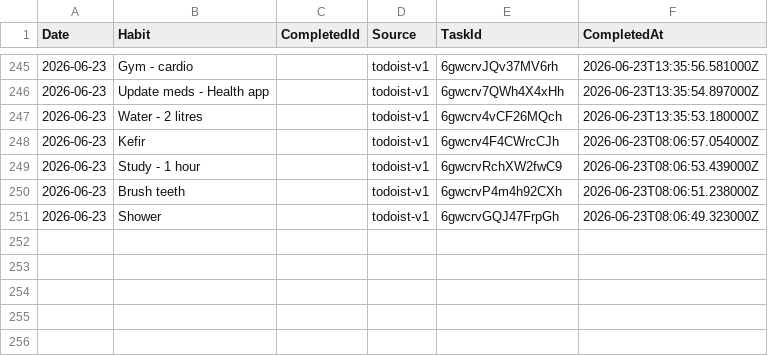
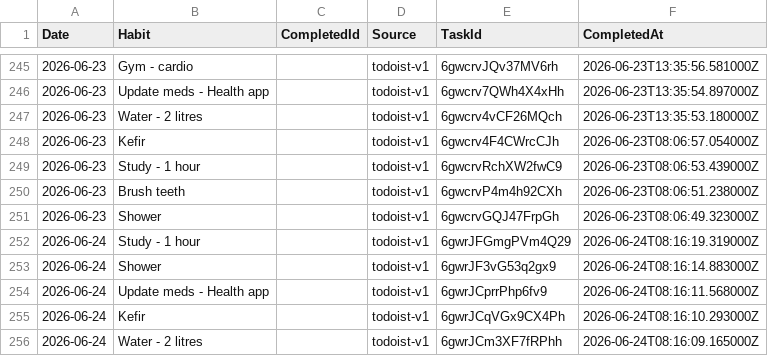
Before and after one commit to JevonDaffyd/python-habit-tracker, a CSV file: habit_record.csv, drawn as a sheet; only a part is shown, gaps mark what is left out; the diff names each change by its address in the sheet, - before the commit and + after, or states it on an @@ line.

```diff
--- a/habit_record.csv
+++ b/habit_record.csv
+row 252: 2026-06-24 | Study - 1 hour |  | todoist-v1 | 6gwrJFGmgPVm4Q29 | 2026-06-24T08:16:19.319000Z
+row 253: 2026-06-24 | Shower |  | todoist-v1 | 6gwrJF3vG53q2gx9 | 2026-06-24T08:16:14.883000Z
+row 254: 2026-06-24 | Update meds - Health app |  | todoist-v1 | 6gwrJCprrPhp6fv9 | 2026-06-24T08:16:11.568000Z
+row 255: 2026-06-24 | Kefir |  | todoist-v1 | 6gwrJCqVGx9CX4Ph | 2026-06-24T08:16:10.293000Z
+row 256: 2026-06-24 | Water - 2 litres |  | todoist-v1 | 6gwrJCm3XF7fRPhh | 2026-06-24T08:16:09.165000Z
```
